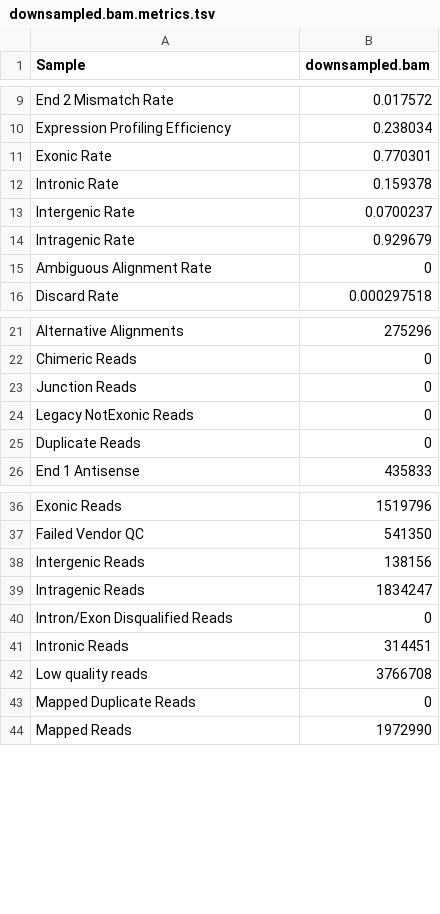
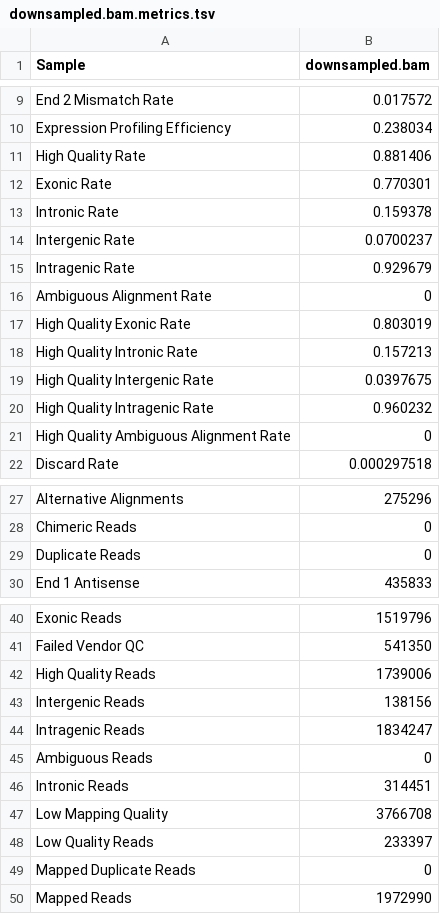
Before and after one commit to getzlab/rnaseqc, a TSV file: test_data/legacy.output/downsampled.bam.metrics.tsv, drawn as a sheet; only a part is shown, gaps mark what is left out.

```diff
--- a/test_data/legacy.output/downsampled.bam.metrics.tsv
+++ b/test_data/legacy.output/downsampled.bam.metrics.tsv
@@ -10,2 +10,3 @@ End 2 Mismatch Rate	0.017572
 Expression Profiling Efficiency	0.238034
+High Quality Rate	0.881406
 Exonic Rate	0.770301
@@ -15,2 +16,7 @@ Intragenic Rate	0.929679
 Ambiguous Alignment Rate	0
+High Quality Exonic Rate	0.803019
+High Quality Intronic Rate	0.157213
+High Quality Intergenic Rate	0.0397675
+High Quality Intragenic Rate	0.960232
+High Quality Ambiguous Alignment Rate	0
 Discard Rate	0.000297518
@@ -22,4 +28,2 @@ Alternative Alignments	275296
 Chimeric Reads	0
-Junction Reads	0
-Legacy NotExonic Reads	0
 Duplicate Reads	0
@@ -37,7 +41,9 @@ Exonic Reads	1519796
 Failed Vendor QC	541350
+High Quality Reads	1739006
 Intergenic Reads	138156
 Intragenic Reads	1834247
-Intron/Exon Disqualified Reads	0
+Ambiguous Reads	0
 Intronic Reads	314451
-Low quality reads	3766708
+Low Mapping Quality	3766708
+Low Quality Reads	233397
 Mapped Duplicate Reads	0
```
Also changed, not shown: test_data/chr1.output/chr1.bam.metrics.tsv, test_data/downsampled.output/downsampled.bam.metrics.tsv, 8 other files.
